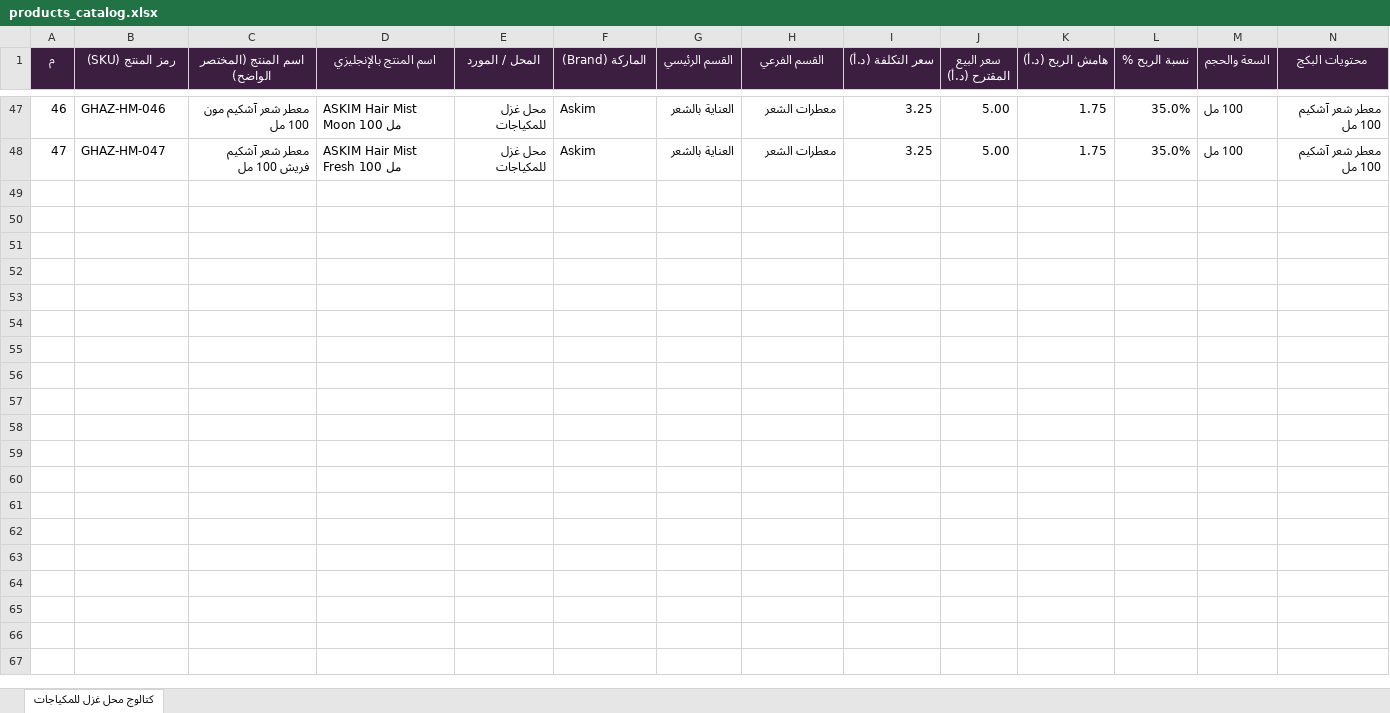
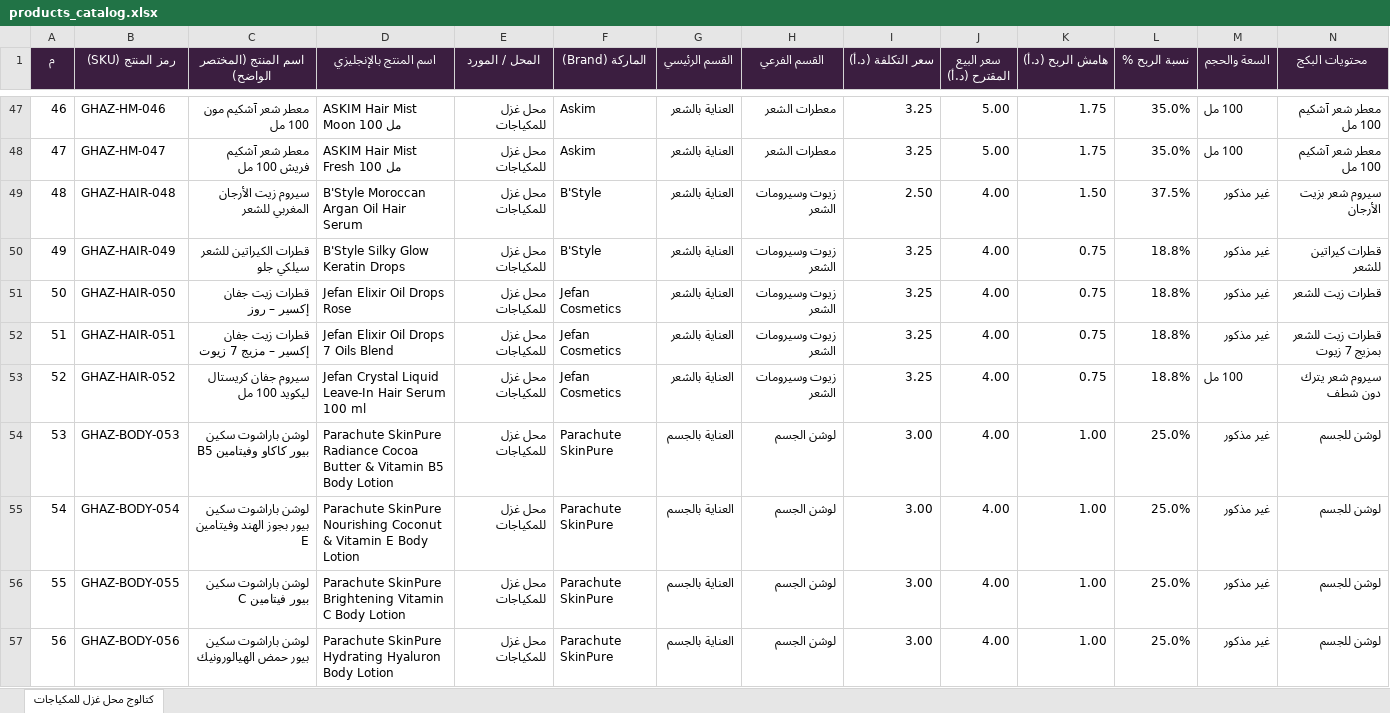
Before and after one commit to rawaqrq-svg/Rawaq, an Excel workbook: design/بيانات_المنتجات_excel/products_catalog.xlsx, sheet كتالوج محل غزل للمكياجات, drawn as a sheet; only a part is shown, gaps mark what is left out; values as stored, in another font and other column widths than the file's, no borders; rows hold the shown columns only; the diff covers the shown part only; the diff names each change by its address in the sheet, - before the commit and + after, or states it on an @@ line.

Commit message:
Add Ghazal catalog batch 48-76

```diff
--- a/design/بيانات_المنتجات_excel/products_catalog.xlsx (sheet كتالوج محل غزل للمكياجات)
+++ b/design/بيانات_المنتجات_excel/products_catalog.xlsx (sheet كتالوج محل غزل للمكياجات)
+row 49: 48 | GHAZ-HAIR-048 | سيروم زيت الأرجان المغربي للشعر | B'Style Moroccan Argan Oil Hair Serum | محل غزل للمكياجات | B'Style | العناية بالشعر | زيوت وسيرومات الشعر | 2.50 | 4.00 | 1.50 | 37.5% | غير مذكور | سيروم شعر بزيت الأرجان
+row 50: 49 | GHAZ-HAIR-049 | قطرات الكيراتين للشعر سيلكي جلو | B'Style Silky Glow Keratin Drops | محل غزل للمكياجات | B'Style | العناية بالشعر | زيوت وسيرومات الشعر | 3.25 | 4.00 | 0.75 | 18.8% | غير مذكور | قطرات كيراتين للشعر
+row 51: 50 | GHAZ-HAIR-050 | قطرات زيت جفان إكسير – روز | Jefan Elixir Oil Drops Rose | محل غزل للمكياجات | Jefan Cosmetics | العناية بالشعر | زيوت وسيرومات الشعر | 3.25 | 4.00 | 0.75 | 18.8% | غير مذكور | قطرات زيت للشعر
+row 52: 51 | GHAZ-HAIR-051 | قطرات زيت جفان إكسير – مزيج 7 زيوت | Jefan Elixir Oil Drops 7 Oils Blend | محل غزل للمكياجات | Jefan Cosmetics | العناية بالشعر | زيوت وسيرومات الشعر | 3.25 | 4.00 | 0.75 | 18.8% | غير مذكور | قطرات زيت للشعر بمزيج 7 زيوت
+row 53: 52 | GHAZ-HAIR-052 | سيروم جفان كريستال ليكويد 100 مل | Jefan Crystal Liquid Leave-In Hair Serum 100 ml | محل غزل للمكياجات | Jefan Cosmetics | العناية بالشعر | زيوت وسيرومات الشعر | 3.25 | 4.00 | 0.75 | 18.8% | 100 مل | سيروم شعر يترك دون شطف
+row 54: 53 | GHAZ-BODY-053 | لوشن باراشوت سكين بيور كاكاو وفيتامين B5 | Parachute SkinPure Radiance Cocoa Butter & Vitamin B5 Body Lotion | محل غزل للمكياجات | Parachute SkinPure | العناية بالجسم | لوشن الجسم | 3.00 | 4.00 | 1.00 | 25.0% | غير مذكور | لوشن للجسم
+row 55: 54 | GHAZ-BODY-054 | لوشن باراشوت سكين بيور بجوز الهند وفيتامين E | Parachute SkinPure Nourishing Coconut & Vitamin E Body Lotion | محل غزل للمكياجات | Parachute SkinPure | العناية بالجسم | لوشن الجسم | 3.00 | 4.00 | 1.00 | 25.0% | غير مذكور | لوشن للجسم
+row 56: 55 | GHAZ-BODY-055 | لوشن باراشوت سكين بيور فيتامين C | Parachute SkinPure Brightening Vitamin C Body Lotion | محل غزل للمكياجات | Parachute SkinPure | العناية بالجسم | لوشن الجسم | 3.00 | 4.00 | 1.00 | 25.0% | غير مذكور | لوشن للجسم
+row 57: 56 | GHAZ-BODY-056 | لوشن باراشوت سكين بيور حمض الهيالورونيك | Parachute SkinPure Hydrating Hyaluron Body Lotion | محل غزل للمكياجات | Parachute SkinPure | العناية بالجسم | لوشن الجسم | 3.00 | 4.00 | 1.00 | 25.0% | غير مذكور | لوشن للجسم
```
Also changed, not shown: 20 added rows elsewhere in this sheet, 59 other files.
